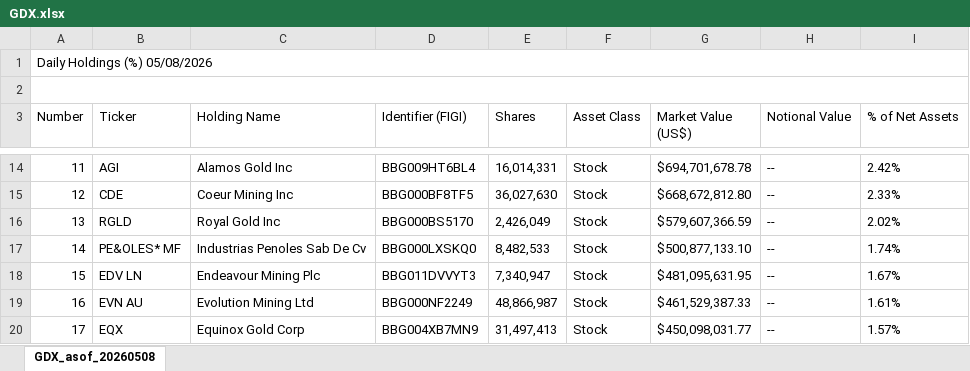
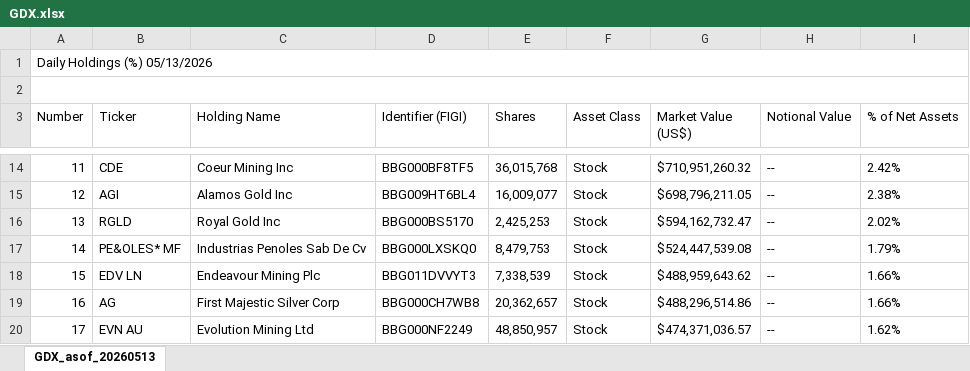
Before and after one commit to diegorost/investments, an Excel workbook: etf_gold_miners_uplift/rawGLD/GDX.xlsx, sheet GDX_asof_20260513, drawn as a sheet; only a part is shown, gaps mark what is left out; values as stored, in another font and other column widths than the file's, no borders; the diff covers the shown part only; the diff names each change by its address in the sheet, - before the commit and + after, or states it on an @@ line.

```diff
--- a/etf_gold_miners_uplift/rawGLD/GDX.xlsx (sheet GDX_asof_20260513)
+++ b/etf_gold_miners_uplift/rawGLD/GDX.xlsx (sheet GDX_asof_20260513)
-sheet tab: GDX_asof_20260508
+sheet tab: GDX_asof_20260513
-A1 (Number): Daily Holdings (%) 05/08/2026
+A1 (Number): Daily Holdings (%) 05/13/2026
-B14 (Ticker): AGI
+B14 (Ticker): CDE
-C14 (Holding Name): Alamos Gold Inc
+C14 (Holding Name): Coeur Mining Inc
-D14 (Identifier (FIGI)): BBG009HT6BL4
+D14 (Identifier (FIGI)): BBG000BF8TF5
-E14 (Shares): 16,014,331
+E14 (Shares): 36,015,768
-G14 (Market Value (US$)): $694,701,678.78
+G14 (Market Value (US$)): $710,951,260.32
-B15 (Ticker): CDE
+B15 (Ticker): AGI
-C15 (Holding Name): Coeur Mining Inc
+C15 (Holding Name): Alamos Gold Inc
-D15 (Identifier (FIGI)): BBG000BF8TF5
+D15 (Identifier (FIGI)): BBG009HT6BL4
-E15 (Shares): 36,027,630
+E15 (Shares): 16,009,077
-G15 (Market Value (US$)): $668,672,812.80
+G15 (Market Value (US$)): $698,796,211.05
-I15 (% of Net Assets): 2.33%
+I15 (% of Net Assets): 2.38%
-E16 (Shares): 2,426,049
+E16 (Shares): 2,425,253
-G16 (Market Value (US$)): $579,607,366.59
+G16 (Market Value (US$)): $594,162,732.47
-E17 (Shares): 8,482,533
+E17 (Shares): 8,479,753
-G17 (Market Value (US$)): $500,877,133.10
+G17 (Market Value (US$)): $524,447,539.08
-I17 (% of Net Assets): 1.74%
+I17 (% of Net Assets): 1.79%
-E18 (Shares): 7,340,947
+E18 (Shares): 7,338,539
-G18 (Market Value (US$)): $481,095,631.95
+G18 (Market Value (US$)): $488,959,643.62
-I18 (% of Net Assets): 1.67%
+I18 (% of Net Assets): 1.66%
-B19 (Ticker): EVN AU
+B19 (Ticker): AG
-C19 (Holding Name): Evolution Mining Ltd
+C19 (Holding Name): First Majestic Silver Corp
-D19 (Identifier (FIGI)): BBG000NF2249
+D19 (Identifier (FIGI)): BBG000CH7WB8
-E19 (Shares): 48,866,987
+E19 (Shares): 20,362,657
-G19 (Market Value (US$)): $461,529,387.33
+G19 (Market Value (US$)): $488,296,514.86
-I19 (% of Net Assets): 1.61%
+I19 (% of Net Assets): 1.66%
-B20 (Ticker): EQX
+B20 (Ticker): EVN AU
-C20 (Holding Name): Equinox Gold Corp
+C20 (Holding Name): Evolution Mining Ltd
-D20 (Identifier (FIGI)): BBG004XB7MN9
+D20 (Identifier (FIGI)): BBG000NF2249
-E20 (Shares): 31,497,413
+E20 (Shares): 48,850,957
-G20 (Market Value (US$)): $450,098,031.77
+G20 (Market Value (US$)): $474,371,036.57
-I20 (% of Net Assets): 1.57%
+I20 (% of Net Assets): 1.62%
```
Also changed, not shown: 192 edited cells elsewhere in this sheet, etf_gold_miners_uplift/rawGLD/GDXJ.xlsx, 6 other files.
